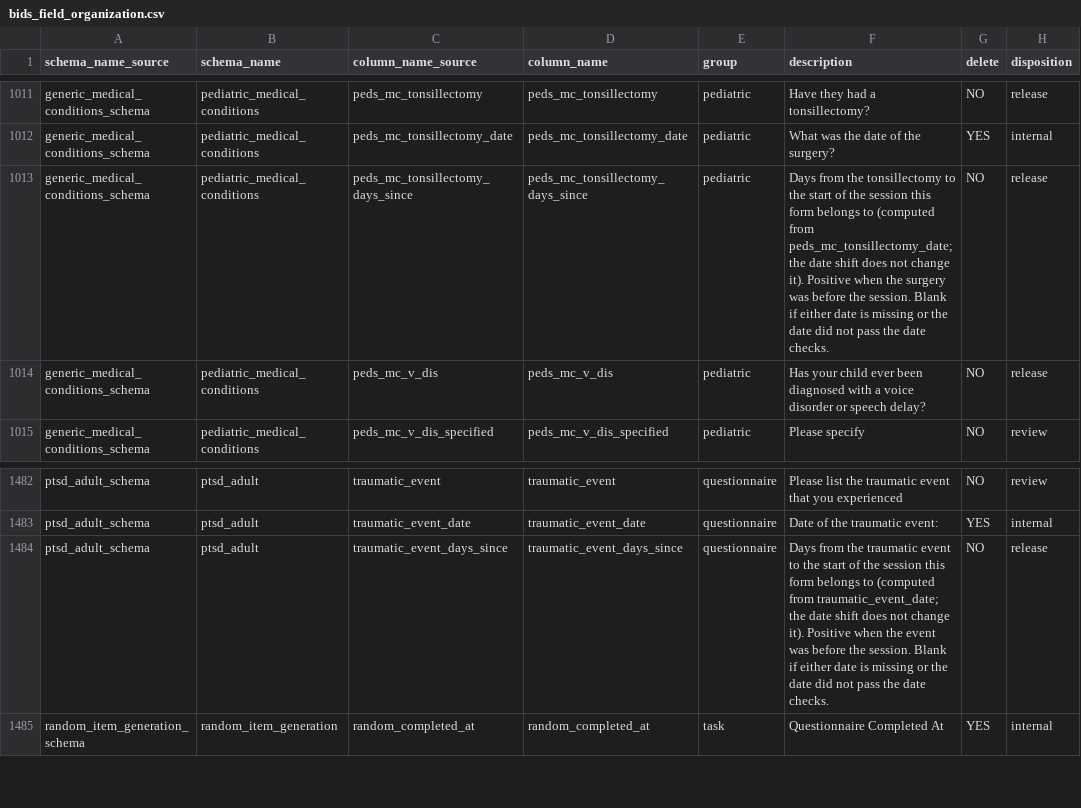
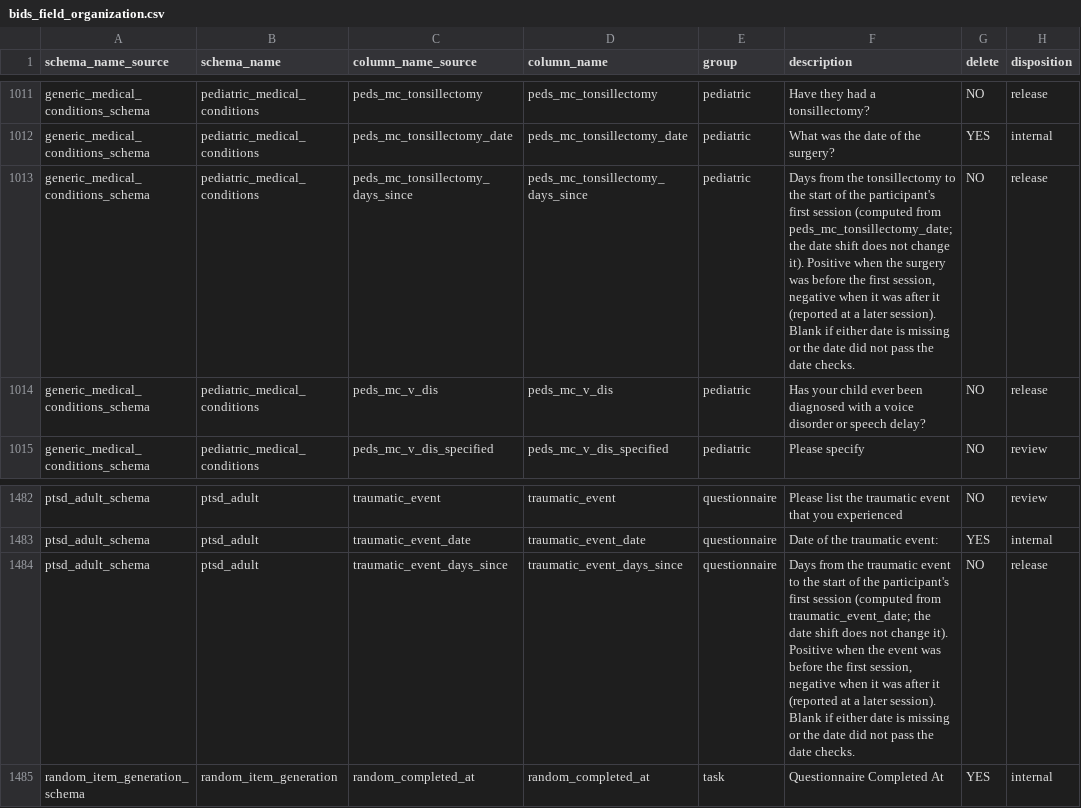
Before and after one commit to sensein/b2aiprep, a CSV file: src/b2aiprep/prepare/resources/bids_field_organization.csv, drawn as a sheet; only a part is shown, gaps mark what is left out; the diff covers the shown part only; the diff names each change by its address in the sheet, - before the commit and + after, or states it on an @@ line.

```diff
--- a/src/b2aiprep/prepare/resources/bids_field_organization.csv
+++ b/src/b2aiprep/prepare/resources/bids_field_organization.csv
-F1013 (description): …of the session this form belongs to (computed from peds_mc_tonsillectomy_date; the date shift does not change it). Positive when the surgery was before the session. Blank if…
+F1013 (description): …of the participant's first session (computed from peds_mc_tonsillectomy_date; the date shift does not change it). Positive when the surgery was before the first session, negative when it was after it (reported at a later session). Blank if…
-F1484 (description): …of the session this form belongs to (computed from traumatic_event_date; the date shift does not change it). Positive when the event was before the session. Blank if…
+F1484 (description): …of the participant's first session (computed from traumatic_event_date; the date shift does not change it). Positive when the event was before the first session, negative when it was after it (reported at a later session). Blank if…
```
Also changed, not shown: 13 edited cells elsewhere in this file, 2 other files.
